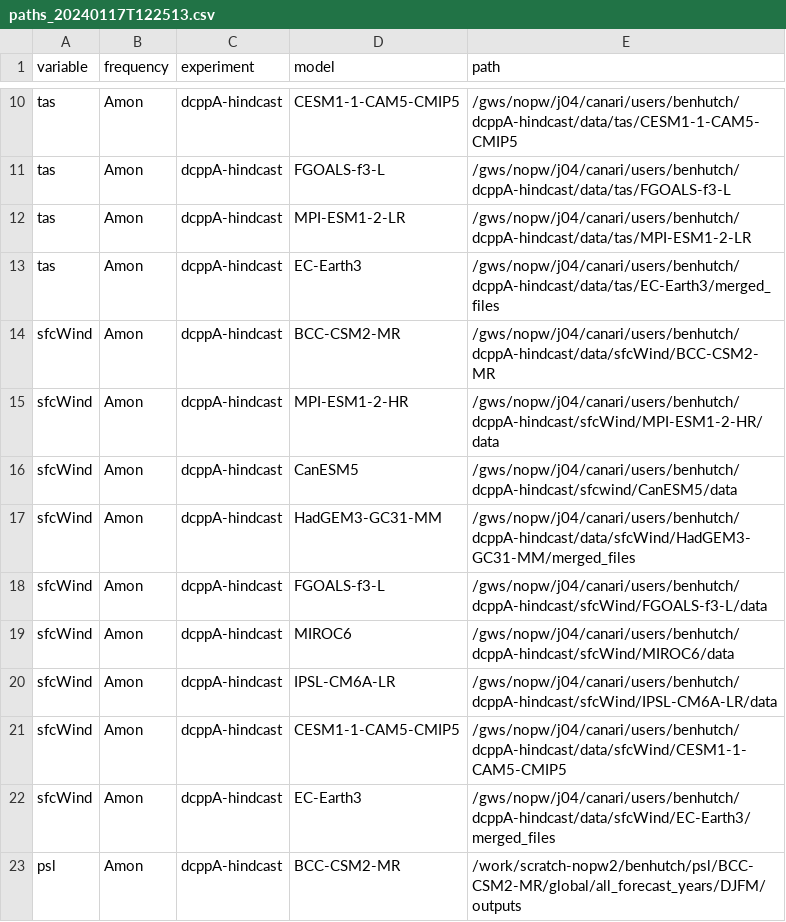
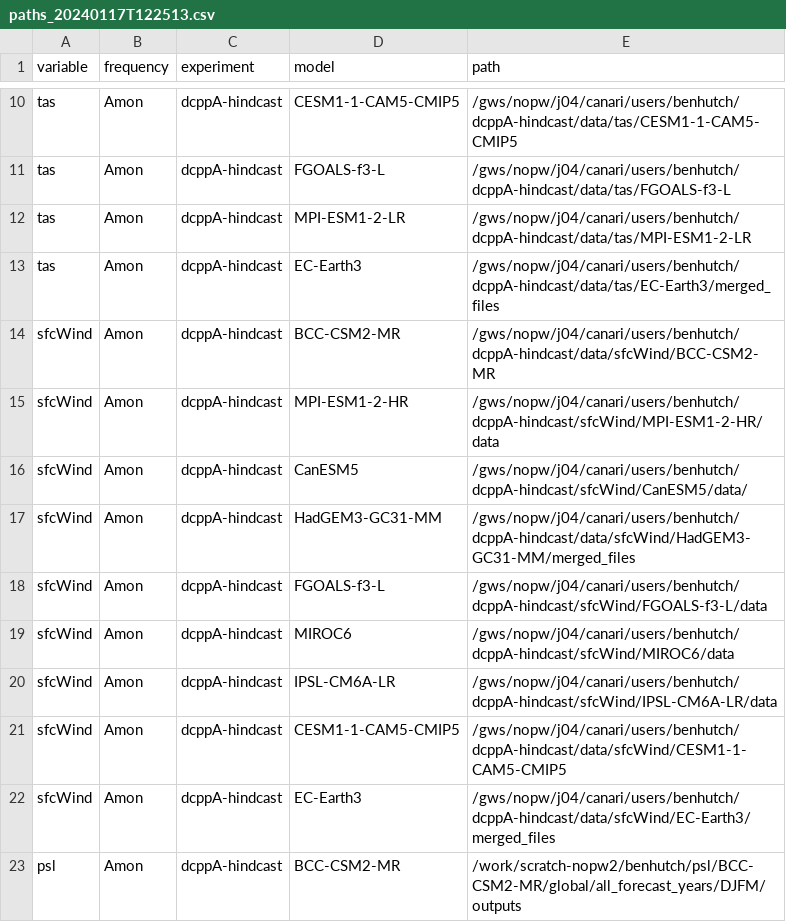
Before and after one commit to benhutchmet/unseen_multi_year, a CSV file: paths/paths_20240117T122513.csv, drawn as a sheet; only a part is shown, gaps mark what is left out.

Commit message:
multi model UNSEEN?

```diff
--- a/paths/paths_20240117T122513.csv
+++ b/paths/paths_20240117T122513.csv
@@ -15,3 +15,3 @@ sfcWind,Amon,dcppA-hindcast,BCC-CSM2-MR,/gws/nopw/j04/canari/users/benhutch/dcpp
 sfcWind,Amon,dcppA-hindcast,MPI-ESM1-2-HR,/gws/nopw/j04/canari/users/benhutch/dcppA-hindcast/sfcWind/MPI-ESM1-2-HR/data
-sfcWind,Amon,dcppA-hindcast,CanESM5,/gws/nopw/j04/canari/users/benhutch/dcppA-hindcast/sfcwind/CanESM5/data
+sfcWind,Amon,dcppA-hindcast,CanESM5,/gws/nopw/j04/canari/users/benhutch/dcppA-hindcast/sfcWind/CanESM5/data/
 sfcWind,Amon,dcppA-hindcast,HadGEM3-GC31-MM,/gws/nopw/j04/canari/users/benhutch/dcppA-hindcast/data/sfcWind/HadGEM3-GC31-MM/merged_files
```
Also changed, not shown: 1 other file.
